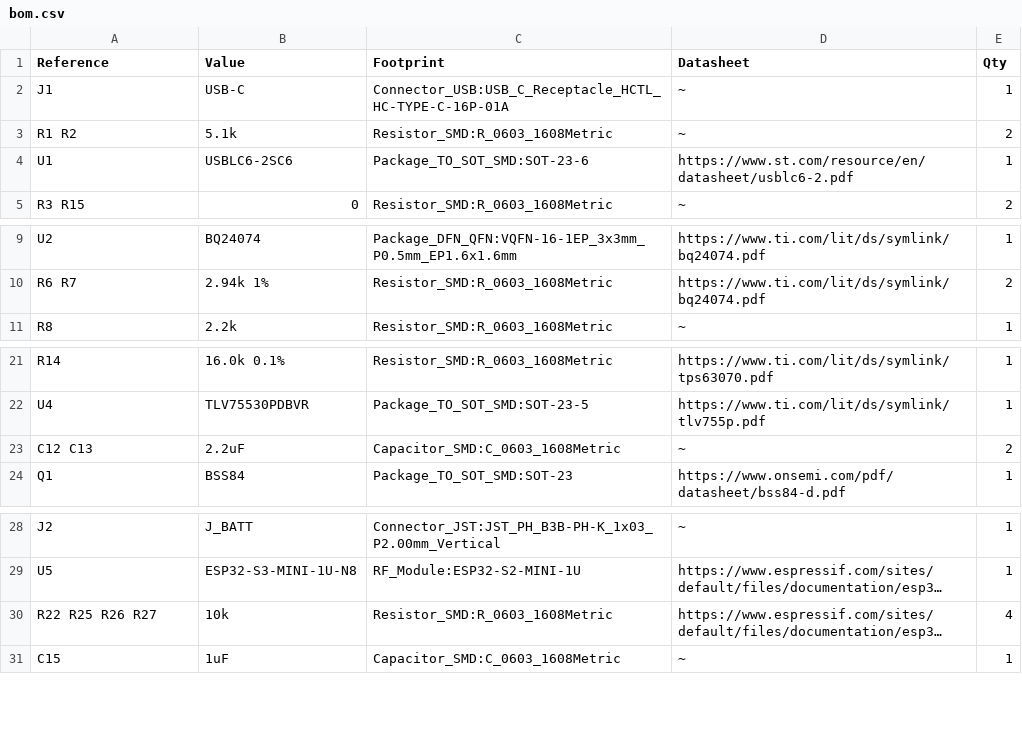
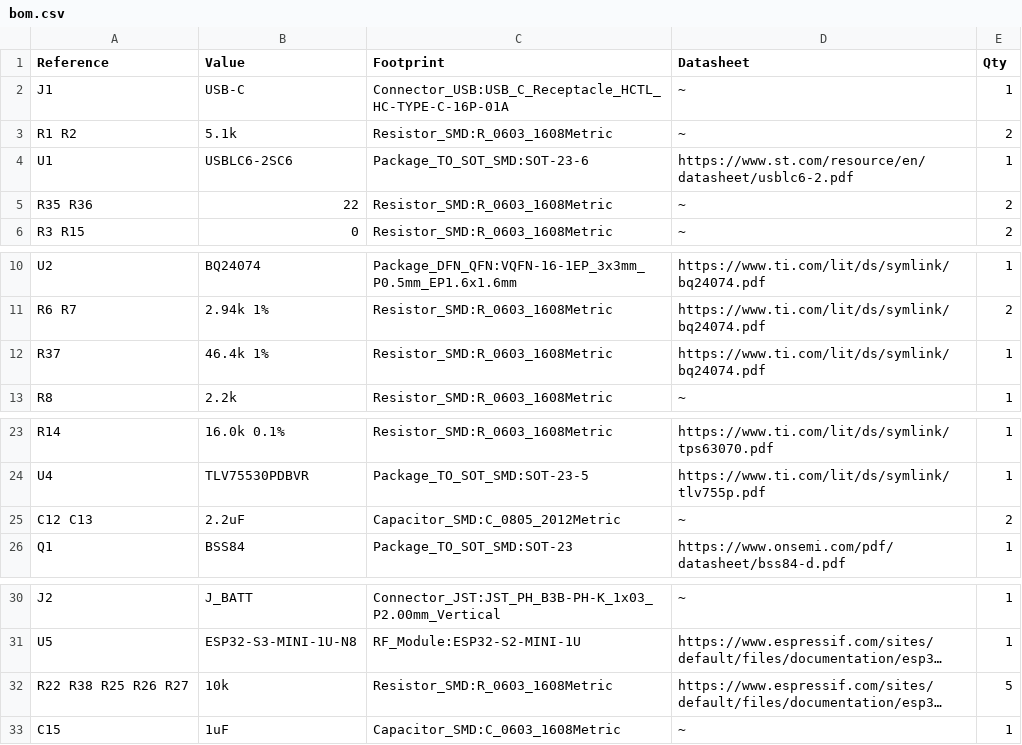
Before and after one commit to AlejandroPina/PinaBio-Paca-v2.0-beta, a CSV file: hardware/cursor/PinaBio-v2.0-Cursor/bom.csv, drawn as a sheet; only a part is shown, gaps mark what is left out; long unchanged cells end in …; addresses are those after the commit; the diff names each change by its address in the sheet, - before the commit and + after, or states it on an @@ line.

```diff
--- a/hardware/cursor/PinaBio-v2.0-Cursor/bom.csv
+++ b/hardware/cursor/PinaBio-v2.0-Cursor/bom.csv
+row 5: R35 R36 | 22 | Resistor_SMD:R_0603_1608Metric | ~ | 2
+row 12: R37 | 46.4k 1% | Resistor_SMD:R_0603_1608Metric | https://www.ti.com/lit/ds/symlink/bq24074.pdf | 1
-C25 (Footprint): Capacitor_SMD:C_0603_1608Metric
+C25 (Footprint): Capacitor_SMD:C_0805_2012Metric
-A32 (Reference): R22 R25 R26 R27
+A32 (Reference): R22 R38 R25 R26 R27
-E32 (Qty): 4
+E32 (Qty): 5
```
Also changed, not shown: hardware/cursor/PinaBio-v2.0-Cursor/fab/position.csv, 28 other files.
